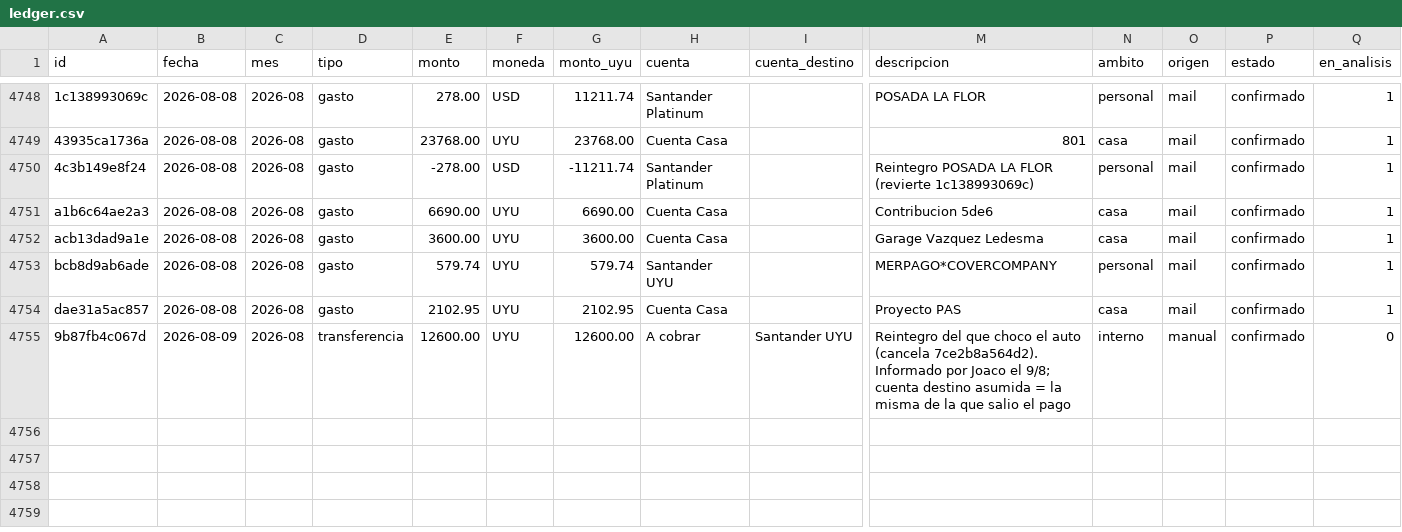
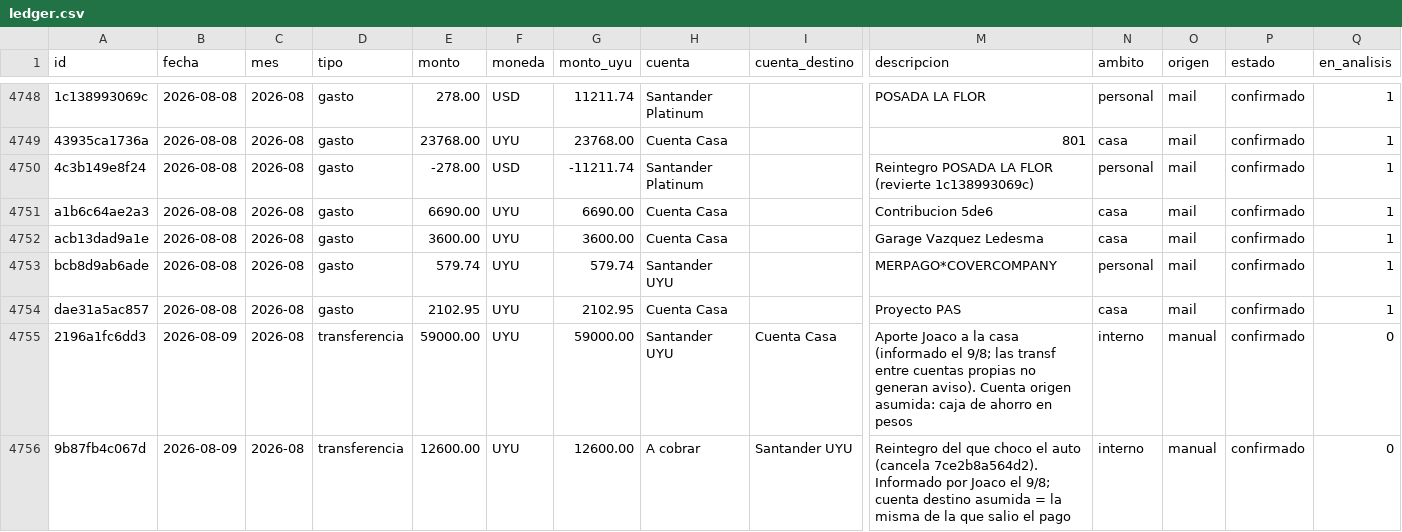
Before and after one commit to joacoguerrae/registro-gastos, a CSV file: data/ledger.csv, drawn as a sheet; only a part is shown, gaps mark what is left out; rows hold the shown columns only; the diff names each change by its address in the sheet, - before the commit and + after, or states it on an @@ line.

```diff
--- a/data/ledger.csv
+++ b/data/ledger.csv
+row 4755: 2196a1fc6dd3 | 2026-08-09 | 2026-08 | transferencia | 59000.00 | UYU | 59000.00 | Santander UYU | Cuenta Casa | Aporte Joaco a la casa (informado el 9/8; las transf entre cuentas propias no generan aviso). Cuenta origen asumida: caja de ahorro en pesos | interno | manual | confirmado | 0
```
Also changed, not shown: data/aportes_lu.csv, data/cierre_casa.csv, 2 other files.
